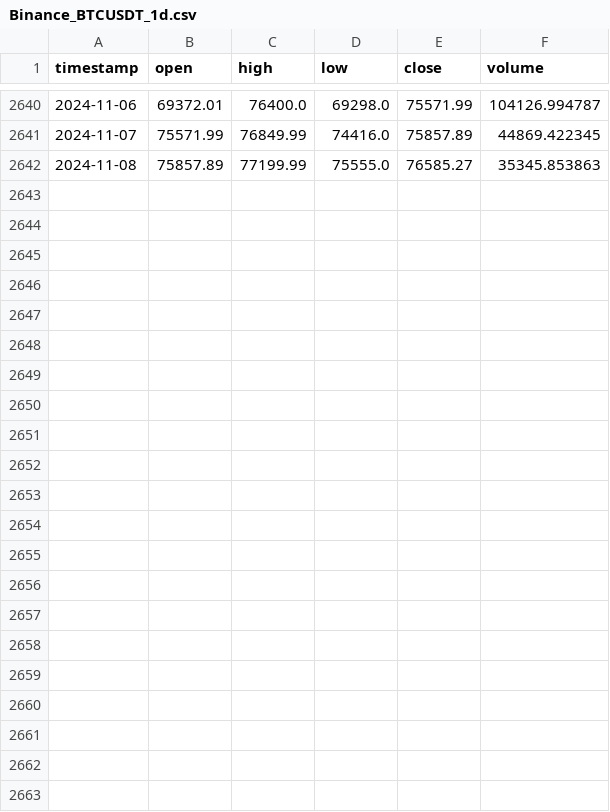
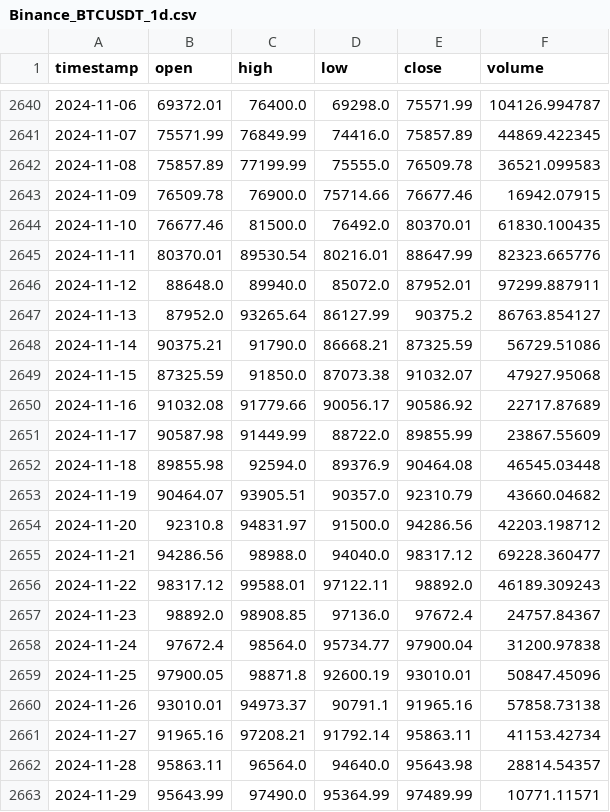
Before and after one commit to simonpotel/QTSBE, a CSV file: data/bank/Binance_BTCUSDT_1d.csv, drawn as a sheet; only a part is shown, gaps mark what is left out.

```diff
--- a/data/bank/Binance_BTCUSDT_1d.csv
+++ b/data/bank/Binance_BTCUSDT_1d.csv
@@ -2641,2 +2641,23 @@ timestamp,open,high,low,close,volume
 2024-11-07,75571.99,76849.99,74416.0,75857.89,44869.422345
-2024-11-08,75857.89,77199.99,75555.0,76585.27,35345.853863
+2024-11-08,75857.89,77199.99,75555.0,76509.78,36521.099583
+2024-11-09,76509.78,76900.0,75714.66,76677.46,16942.07915
+2024-11-10,76677.46,81500.0,76492.0,80370.01,61830.100435
+2024-11-11,80370.01,89530.54,80216.01,88647.99,82323.665776
+2024-11-12,88648.0,89940.0,85072.0,87952.01,97299.887911
+2024-11-13,87952.0,93265.64,86127.99,90375.2,86763.854127
+2024-11-14,90375.21,91790.0,86668.21,87325.59,56729.51086
+2024-11-15,87325.59,91850.0,87073.38,91032.07,47927.95068
+2024-11-16,91032.08,91779.66,90056.17,90586.92,22717.87689
+2024-11-17,90587.98,91449.99,88722.0,89855.99,23867.55609
+2024-11-18,89855.98,92594.0,89376.9,90464.08,46545.03448
+2024-11-19,90464.07,93905.51,90357.0,92310.79,43660.04682
+2024-11-20,92310.8,94831.97,91500.0,94286.56,42203.198712
+2024-11-21,94286.56,98988.0,94040.0,98317.12,69228.360477
+2024-11-22,98317.12,99588.01,97122.11,98892.0,46189.309243
+2024-11-23,98892.0,98908.85,97136.0,97672.4,24757.84367
+2024-11-24,97672.4,98564.0,95734.77,97900.04,31200.97838
+2024-11-25,97900.05,98871.8,92600.19,93010.01,50847.45096
+2024-11-26,93010.01,94973.37,90791.1,91965.16,57858.73138
+2024-11-27,91965.16,97208.21,91792.14,95863.11,41153.42734
+2024-11-28,95863.11,96564.0,94640.0,95643.98,28814.54357
+2024-11-29,95643.99,97490.0,95364.99,97489.99,10771.11571
```
Also changed, not shown: 2 other files.
